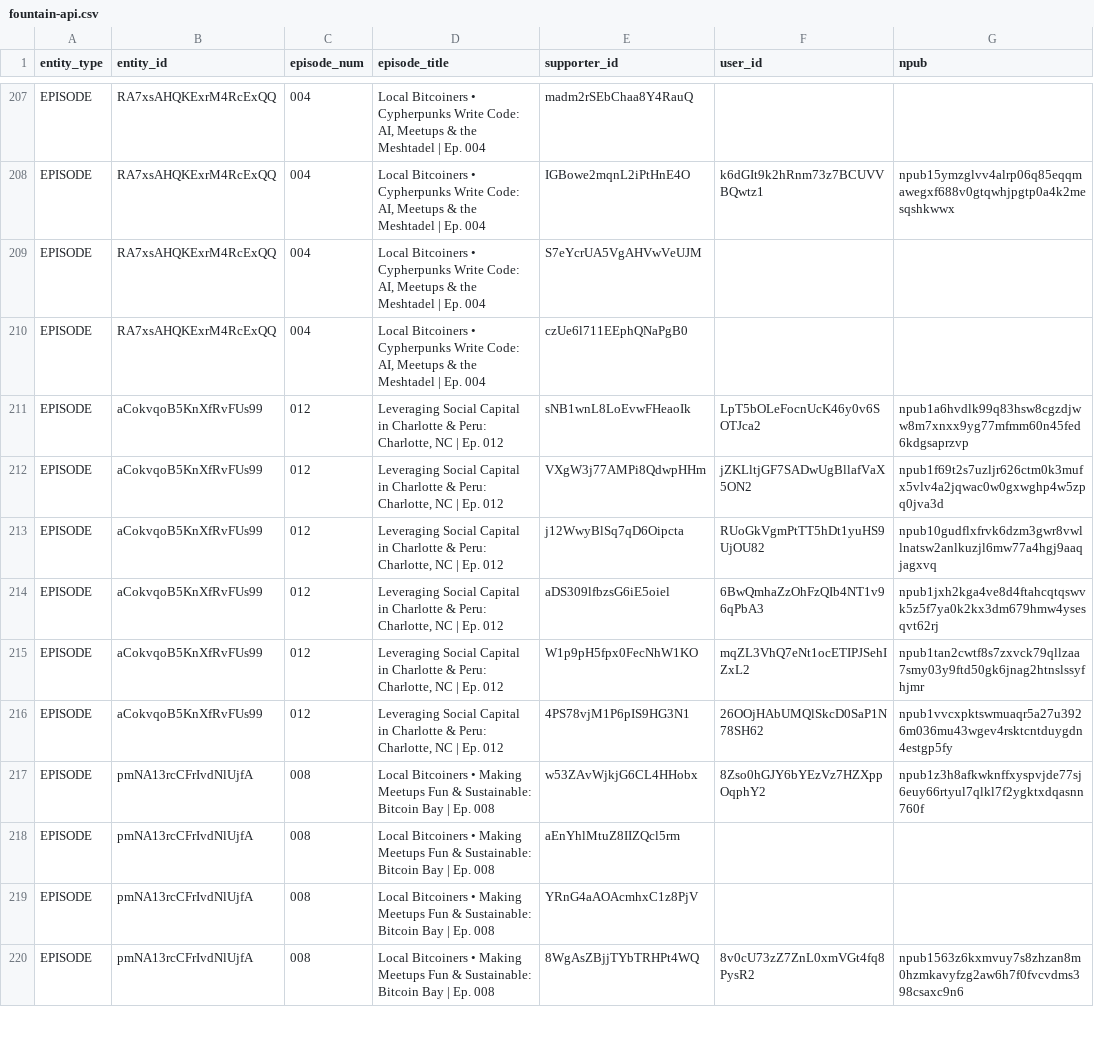
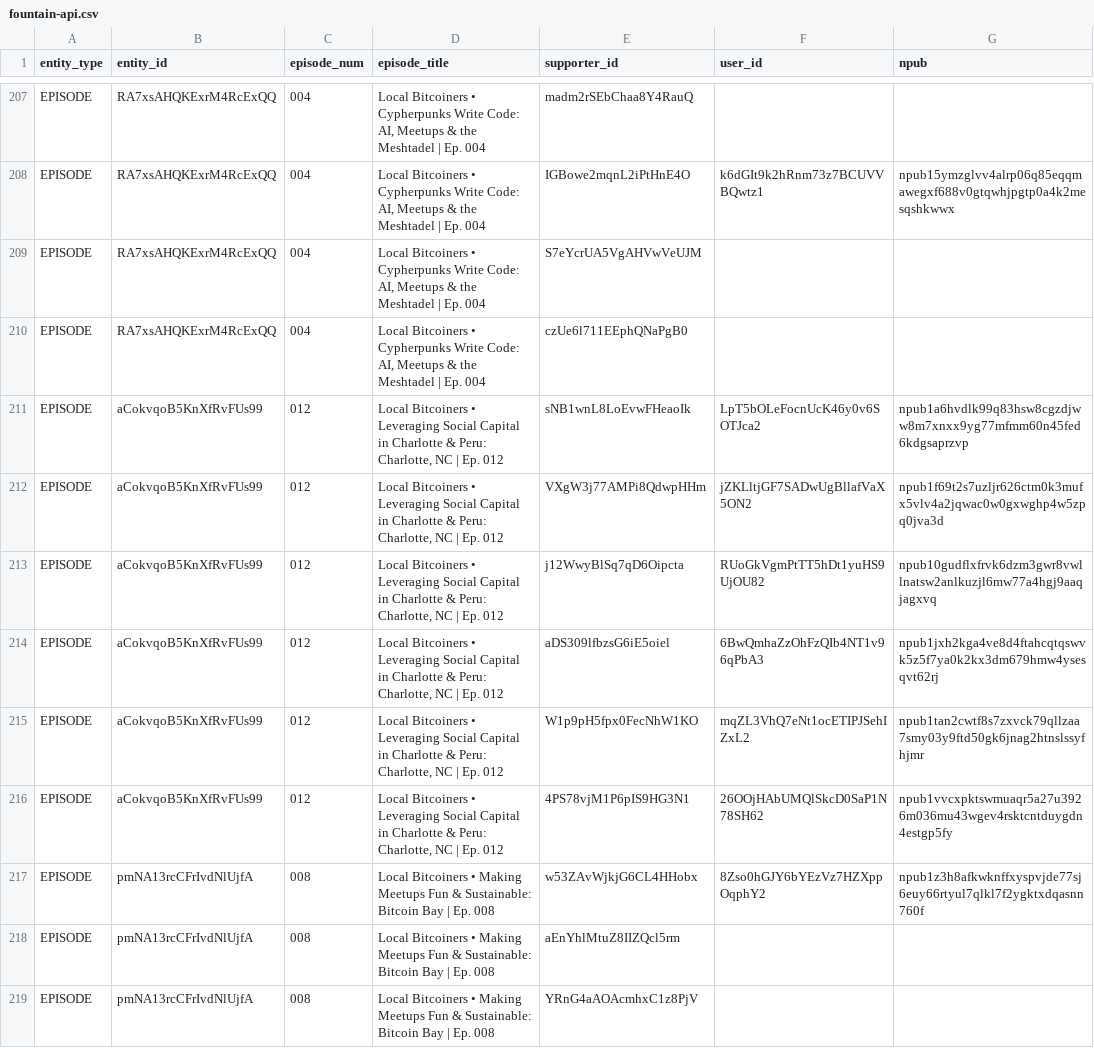
Before and after one commit to ChadFarrow/localbitcoiners, a CSV file: data/fountain-api.csv, drawn as a sheet; only a part is shown, gaps mark what is left out; the shorter side is filled out with more unchanged rows; the diff names each change by its address in the sheet, - before the commit and + after, or states it on an @@ line.

```diff
--- a/data/fountain-api.csv
+++ b/data/fountain-api.csv
-D211:D216 (episode_title): Leveraging Social…
+D211:D216 (episode_title): Local Bitcoiners • Leveraging Social…
```
Also changed, not shown: data/sats.csv, 3 other files.
